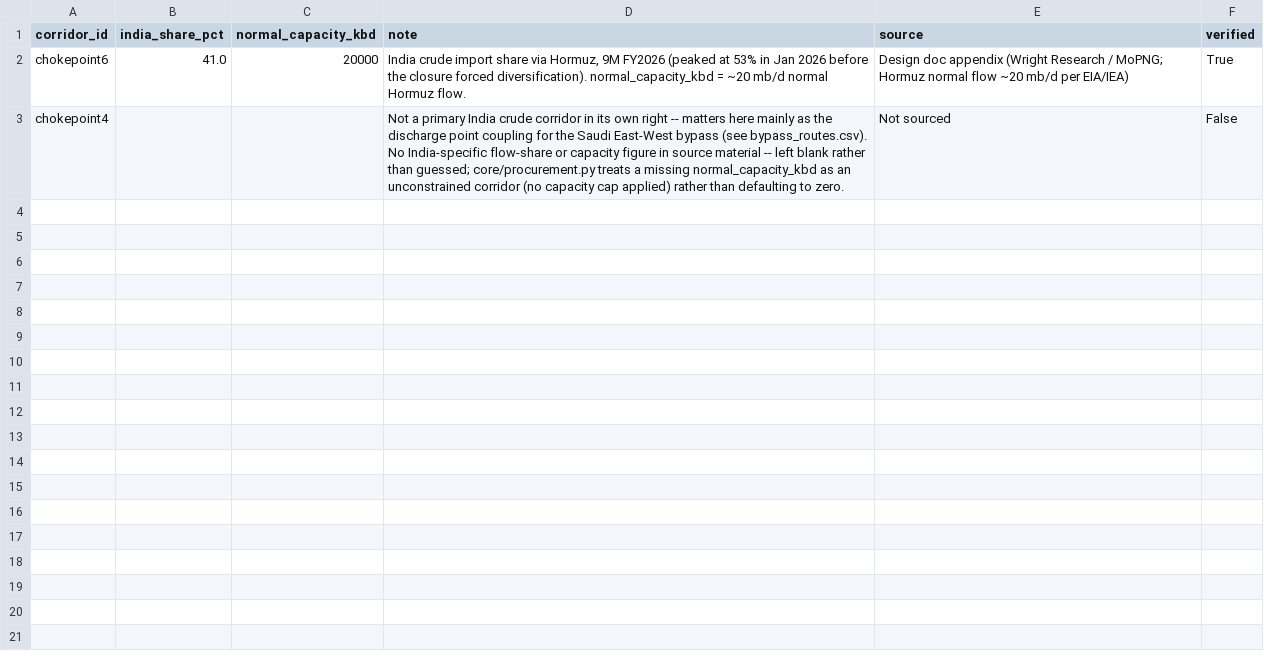
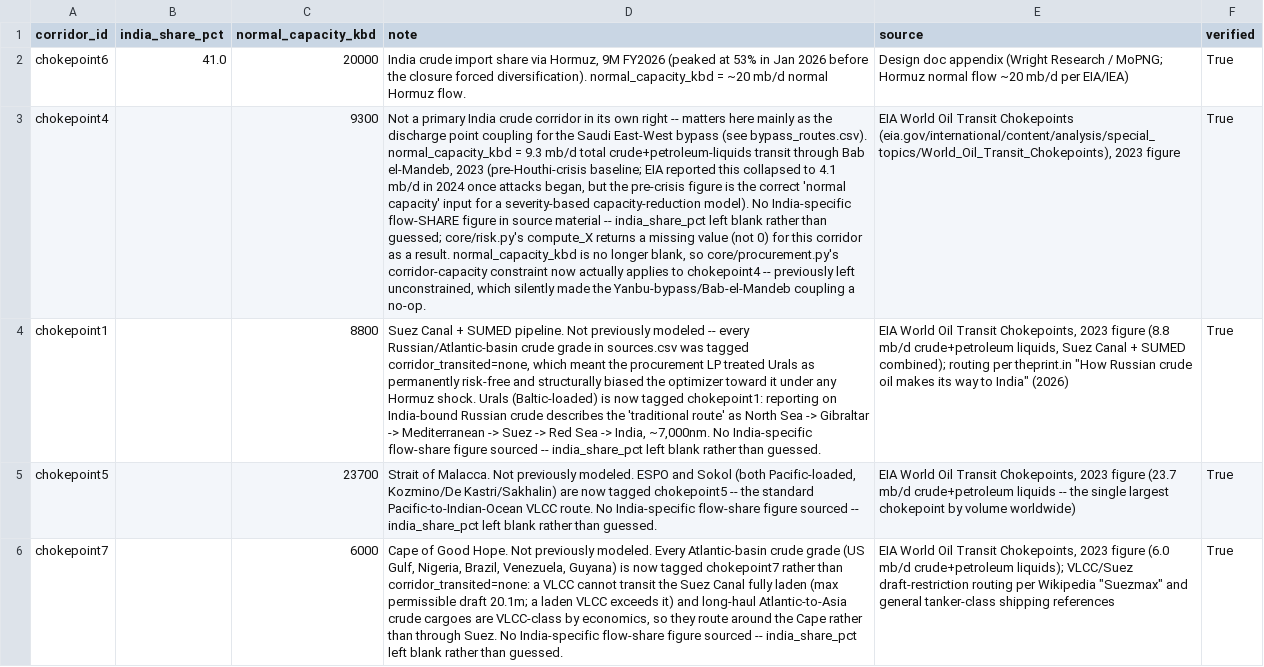
Before and after one commit to shrmaanubhav/OOSC, a CSV file: data/reference/corridor_exposure.csv, drawn as a sheet; the diff names each change by its address in the sheet, - before the commit and + after, or states it on an @@ line.

```diff
--- a/data/reference/corridor_exposure.csv
+++ b/data/reference/corridor_exposure.csv
-C3 (normal_capacity_kbd): (empty)
+C3 (normal_capacity_kbd): 9300
-D3 (note): …(see bypass_routes.csv). No India-specific flow-share or capacity figure in source material -- left blank rather than guessed; core/procurement.py treats a missing normal_capacity_kbd as an unconstrained corridor (no capacity cap applied) rather than defaulting to zero.
+D3 (note): …(see bypass_routes.csv). normal_capacity_kbd = 9.3 mb/d total crude+petroleum-liquids transit through Bab el-Mandeb, 2023 (pre-Houthi-crisis baseline; EIA reported this collapsed to 4.1 mb/d in 2024 once attacks began, but the pre-crisis figure is the correct 'normal capacity' input for a severity-based capacity-reduction model). No India-specific flow-SHARE figure in source material -- india_share_pct left blank rather than guessed; core/risk.py's compute_X returns a missing value (not 0) for this corridor as a result. normal_capacity_kbd is no longer blank, so core/procurement.py's corridor-capacity constraint now actually applies to chokepoint4 -- previously left unconstrained, which silently made the Yanbu-bypass/Bab-el-Mandeb coupling a no-op.
-E3 (source): Not sourced
+E3 (source): EIA World Oil Transit Chokepoints (eia.gov/international/content/analysis/special_topics/World_Oil_Transit_Chokepoints), 2023 figure
-F3 (verified): False
+F3 (verified): True
+row 4: chokepoint1 |  | 8800 | Suez Canal + SUMED pipeline. Not previously modeled -- every Russian/Atlantic-basin crude grade in sources.csv was tagged corridor_transited=none, which meant the procurement LP treated Urals as permanently risk-free and structurally biased the optimizer toward it under any Hormuz shock. Urals (Baltic-loaded) is now tagged chokepoint1: reporting on India-bound Russian crude describes the 'traditional route' as North Sea -> Gibraltar -> Mediterranean -> Suez -> Red Sea -> India, ~7,000nm. No India-specific flow-share figure sourced -- india_share_pct left blank rather than guessed. | EIA World Oil Transit Chokepoints, 2023 figure (8.8 mb/d crude+petroleum liquids, Suez Canal + SUMED combined); routing per theprint.in "How Russian crude oil makes its way to India" (2026) | True
+row 5: chokepoint5 |  | 23700 | Strait of Malacca. Not previously modeled. ESPO and Sokol (both Pacific-loaded, Kozmino/De Kastri/Sakhalin) are now tagged chokepoint5 -- the standard Pacific-to-Indian-Ocean VLCC route. No India-specific flow-share figure sourced -- india_share_pct left blank rather than guessed. | EIA World Oil Transit Chokepoints, 2023 figure (23.7 mb/d crude+petroleum liquids -- the single largest chokepoint by volume worldwide) | True
+row 6: chokepoint7 |  | 6000 | Cape of Good Hope. Not previously modeled. Every Atlantic-basin crude grade (US Gulf, Nigeria, Brazil, Venezuela, Guyana) is now tagged chokepoint7 rather than corridor_transited=none: a VLCC cannot transit the Suez Canal fully laden (max permissible draft 20.1m; a laden VLCC exceeds it) and long-haul Atlantic-to-Asia crude cargoes are VLCC-class by economics, so they route around the Cape rather than through Suez. No India-specific flow-share figure sourced -- india_share_pct left blank rather than guessed. | EIA World Oil Transit Chokepoints, 2023 figure (6.0 mb/d crude+petroleum liquids); VLCC/Suez draft-restriction routing per Wikipedia "Suezmax" and general tanker-class shipping references | True
```
Also changed, not shown: data/reference/refineries.csv, data/reference/sources.csv, 34 other files.
